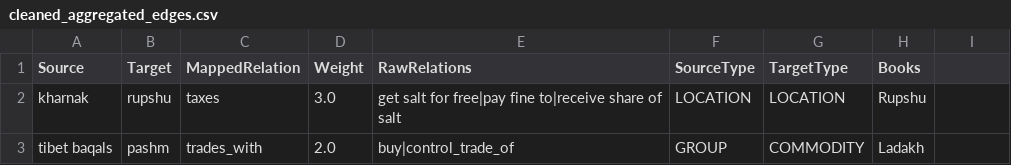
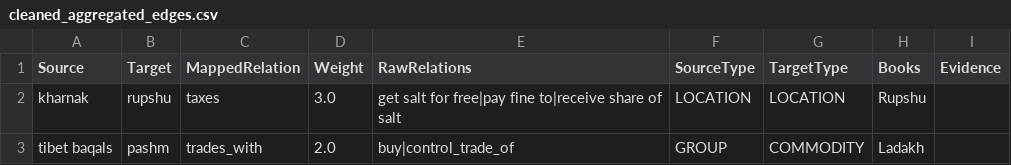
Before and after one commit to argamas23/Research, a CSV file: Mine/outputs/cleaned_aggregated_edges.csv, drawn as a sheet; only a part is shown; the diff names each change by its address in the sheet, - before the commit and + after, or states it on an @@ line.

```diff
--- a/Mine/outputs/cleaned_aggregated_edges.csv
+++ b/Mine/outputs/cleaned_aggregated_edges.csv
-I1: (empty)
+I1: Evidence
```
Also changed, not shown: 12 other files.
